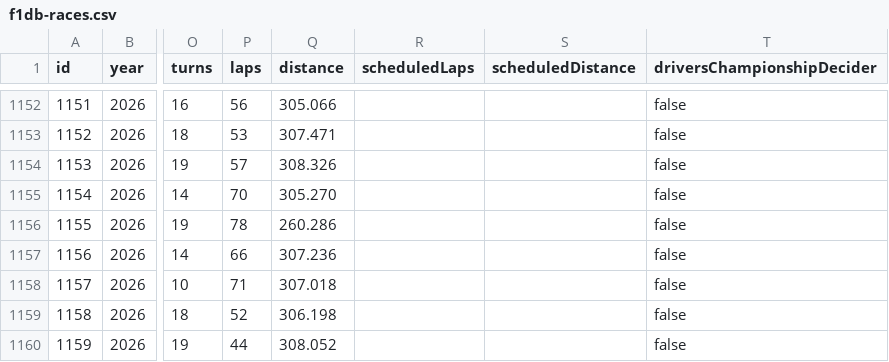
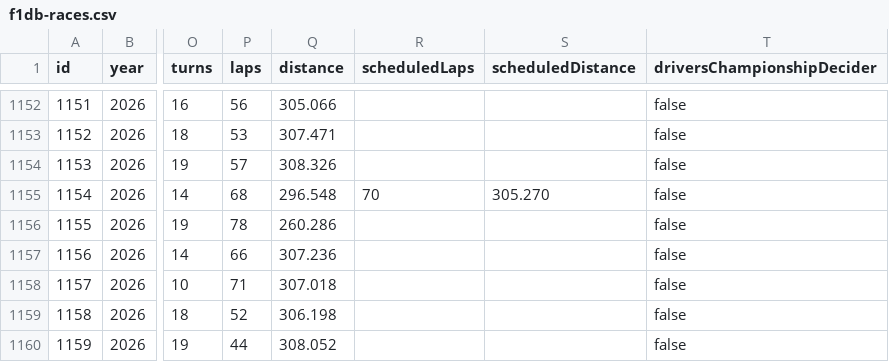
Before and after one commit to BoBeauf/formula_one, a CSV file: f1db-csv/f1db-races.csv, drawn as a sheet; only a part is shown, gaps mark what is left out; the diff names each change by its address in the sheet, - before the commit and + after, or states it on an @@ line.

```diff
--- a/f1db-csv/f1db-races.csv
+++ b/f1db-csv/f1db-races.csv
-P1155 (laps): 70
+P1155 (laps): 68
-Q1155 (distance): 305.270
+Q1155 (distance): 296.548
-R1155 (scheduledLaps): (empty)
+R1155 (scheduledLaps): 70
-S1155 (scheduledDistance): (empty)
+S1155 (scheduledDistance): 305.270
```
Also changed, not shown: 1 other file.
